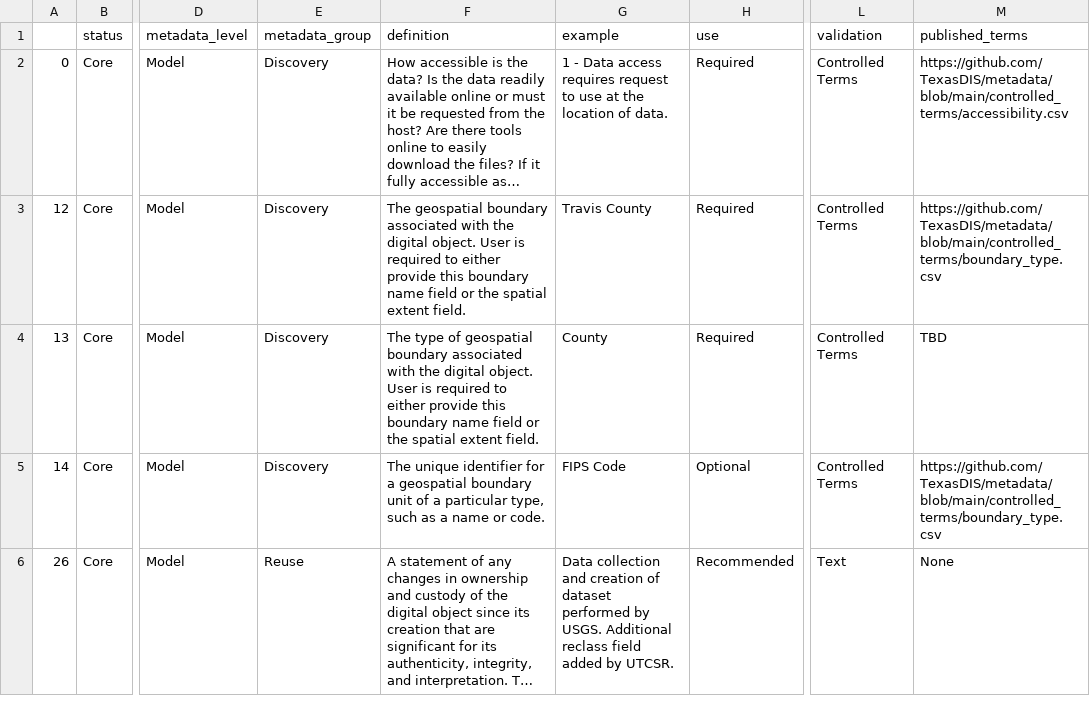
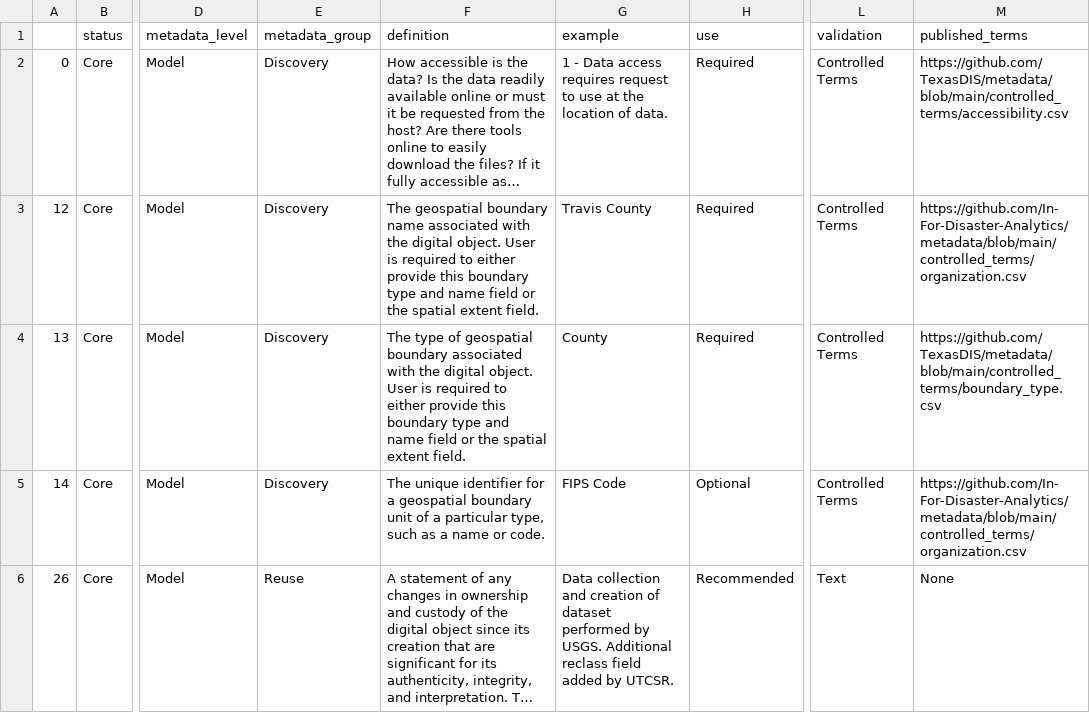
Before and after one commit to In-For-Disaster-Analytics/metadata-schema, a CSV file: fields_by_level/model_metadata_fields.csv, drawn as a sheet; only a part is shown, gaps mark what is left out; long unchanged cells end in …; the diff covers the shown part only; the diff names each change by its address in the sheet, - before the commit and + after, or states it on an @@ line.

```diff
--- a/fields_by_level/model_metadata_fields.csv
+++ b/fields_by_level/model_metadata_fields.csv
-F3 (definition): …geospatial boundary associated with the digital object. User is required to either provide this boundary name field…
+F3 (definition): …geospatial boundary name associated with the digital object. User is required to either provide this boundary type and name field…
-M3 (published_terms): https://github.com/TexasDIS/metadata/blob/main/controlled_terms/boundary_type.csv
+M3 (published_terms): https://github.com/In-For-Disaster-Analytics/metadata/blob/main/controlled_terms/organization.csv
-F4 (definition): …this boundary name field…
+F4 (definition): …this boundary type and name field…
-M4 (published_terms): TBD
+M4 (published_terms): https://github.com/TexasDIS/metadata/blob/main/controlled_terms/boundary_type.csv
-M5 (published_terms): https://github.com/TexasDIS/metadata/blob/main/controlled_terms/boundary_type.csv
+M5 (published_terms): https://github.com/In-For-Disaster-Analytics/metadata/blob/main/controlled_terms/organization.csv
```
Also changed, not shown: 6 edited cells elsewhere in this file, fields_by_level/artifact_metadata_fields.csv, fields_by_level/collection_metadata_fields.csv, 2 other files.
